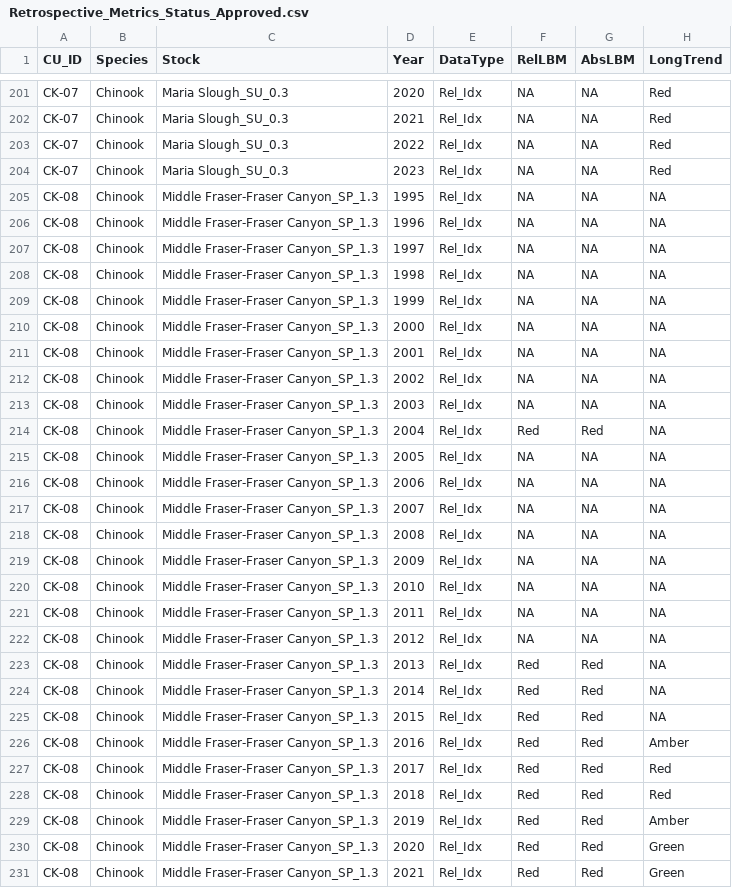
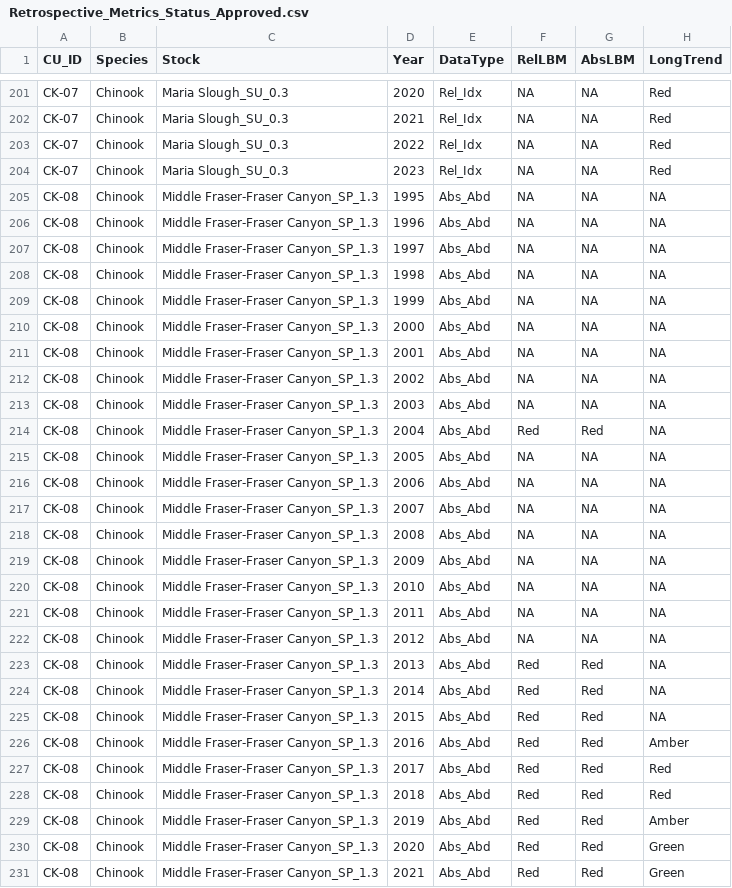
Before and after one commit to sos-program/Approved-WSP-Statuses, a CSV file: PROCESSING/Retrospective_Metrics_Status_Approved.csv, drawn as a sheet; only a part is shown, gaps mark what is left out; the diff covers the shown part only; the diff names each change by its address in the sheet, - before the commit and + after, or states it on an @@ line.

```diff
--- a/PROCESSING/Retrospective_Metrics_Status_Approved.csv
+++ b/PROCESSING/Retrospective_Metrics_Status_Approved.csv
-E205:E231 (DataType): Rel_Idx
+E205:E231 (DataType): Abs_Abd
```
Also changed, not shown: 66 edited cells elsewhere in this file, OUTPUT/Retro_Synoptic_Details_Approved.csv, OUTPUT/Retrospective_RapidStatus_Approved.csv, 54 other files.
